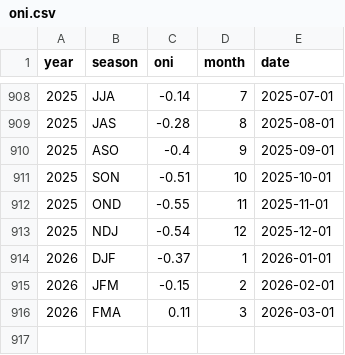
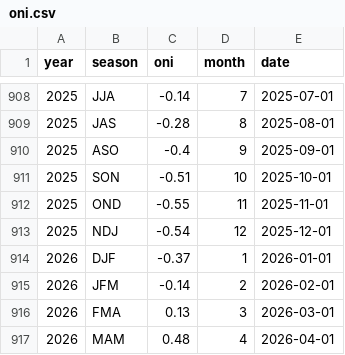
Before and after one commit to dbrisaro/climate-dashboard, a CSV file: data/oni.csv, drawn as a sheet; only a part is shown, gaps mark what is left out.

```diff
--- a/data/oni.csv
+++ b/data/oni.csv
@@ -914,3 +914,4 @@ year,season,oni,month,date
 2026,DJF,-0.37,1,2026-01-01
-2026,JFM,-0.15,2,2026-02-01
-2026,FMA,0.11,3,2026-03-01
+2026,JFM,-0.14,2,2026-02-01
+2026,FMA,0.13,3,2026-03-01
+2026,MAM,0.48,4,2026-04-01
```
Also changed, not shown: data/nino12.csv, data/nino34.csv.
